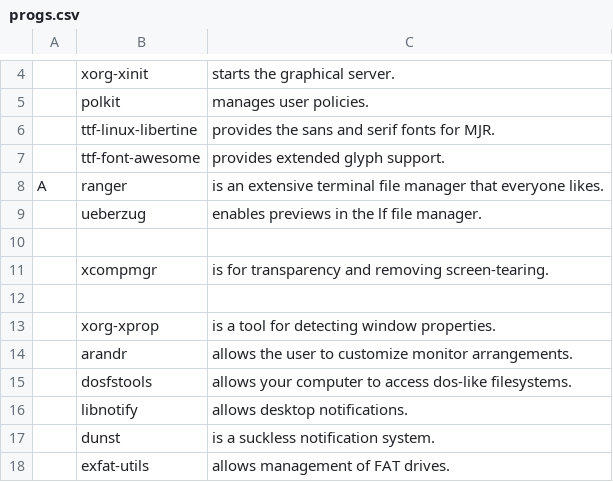
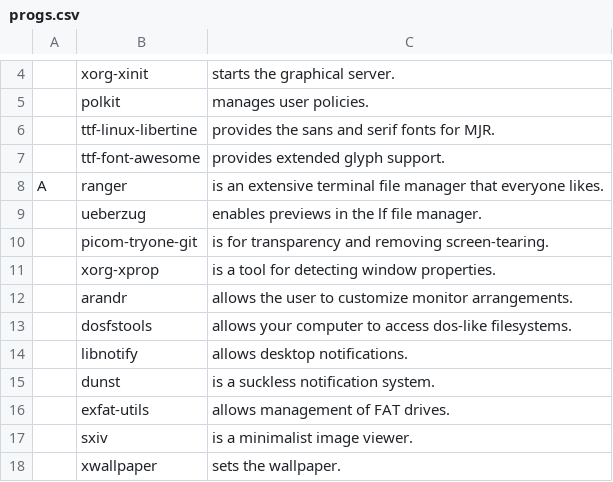
Before and after one commit to masterj122517/MJR, a CSV file: progs.csv, drawn as a sheet; only a part is shown, gaps mark what is left out; the shorter side is filled out with more unchanged rows.

Commit message:
picom

```diff
--- a/progs.csv
+++ b/progs.csv
@@ -9,5 +9,3 @@ A,ranger,is an extensive terminal file manager that everyone likes.
 ,ueberzug,enables previews in the lf file manager.
-
-,xcompmgr,is for transparency and removing screen-tearing.
-
+,picom-tryone-git,is for transparency and removing screen-tearing.
 ,xorg-xprop,is a tool for detecting window properties.
```
